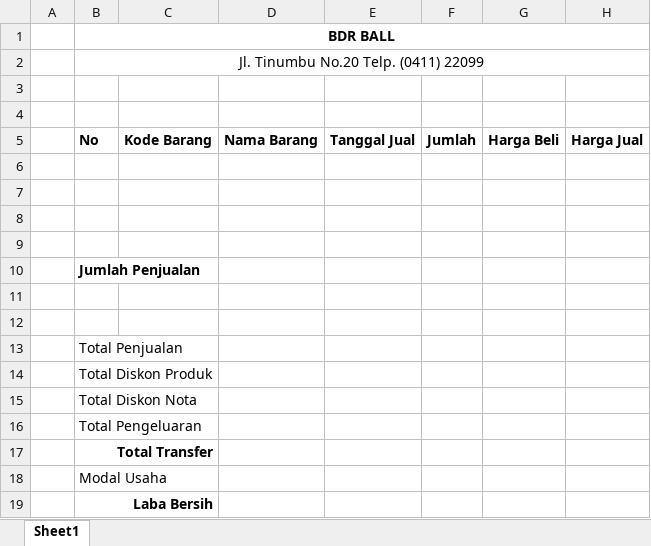
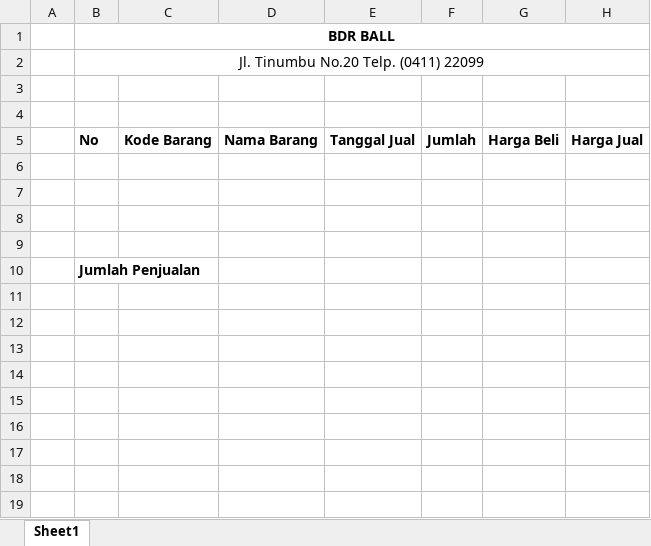
Before and after one commit to ProjectFishBox/BDR-PENJUALAN, an Excel workbook: public/export_template/template_pendapatan.xlsx, sheet Sheet1, drawn as a sheet; values as stored, in another font and other column widths than the file's, no borders; the diff names each change by its address in the sheet, - before the commit and + after, or states it on an @@ line.

Commit message:
fix: laporan pendapatan export excel

```diff
--- a/public/export_template/template_pendapatan.xlsx (sheet Sheet1)
+++ b/public/export_template/template_pendapatan.xlsx (sheet Sheet1)
-row 11: (empty)
-row 12: (empty)
-row 13:  | Total Penjualan
-row 14:  | Total Diskon Produk
-row 15:  | Total Diskon Nota
-row 16:  | Total Pengeluaran
-row 17:  | Total Transfer
-row 18:  | Modal Usaha
-row 19:  | Laba Bersih
```
Also changed, not shown: 1 other file.
